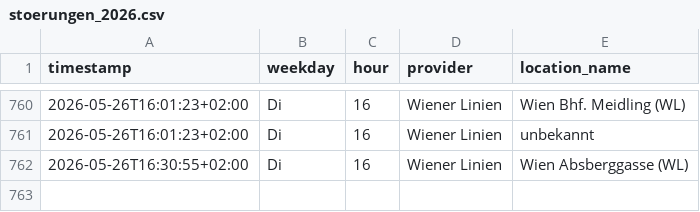
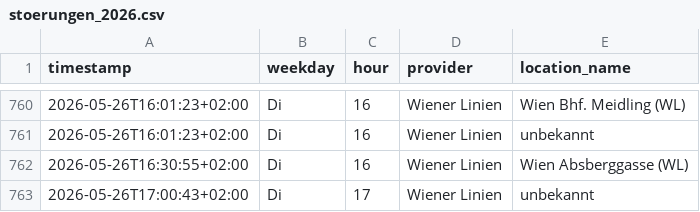
Before and after one commit to Origamihase/wien-oepnv, a CSV file: data/stats/stoerungen_2026.csv, drawn as a sheet; only a part is shown, gaps mark what is left out.

```diff
--- a/data/stats/stoerungen_2026.csv
+++ b/data/stats/stoerungen_2026.csv
@@ -762 +762,2 @@ timestamp,weekday,hour,provider,location_name
 2026-05-26T16:30:55+02:00,Di,16,Wiener Linien,Wien Absberggasse (WL)
+2026-05-26T17:00:43+02:00,Di,17,Wiener Linien,unbekannt
```
Also changed, not shown: data/stats/stammstrecke_2026.csv, 8 other files.
